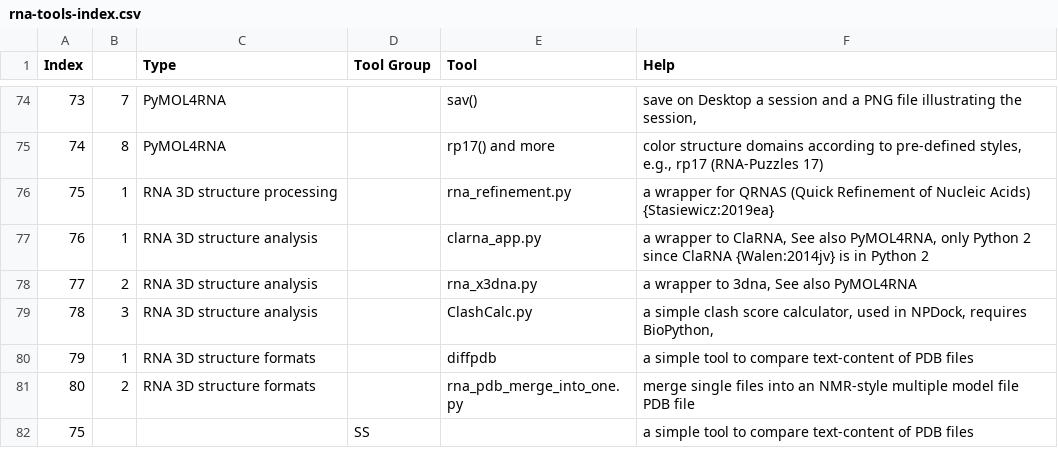
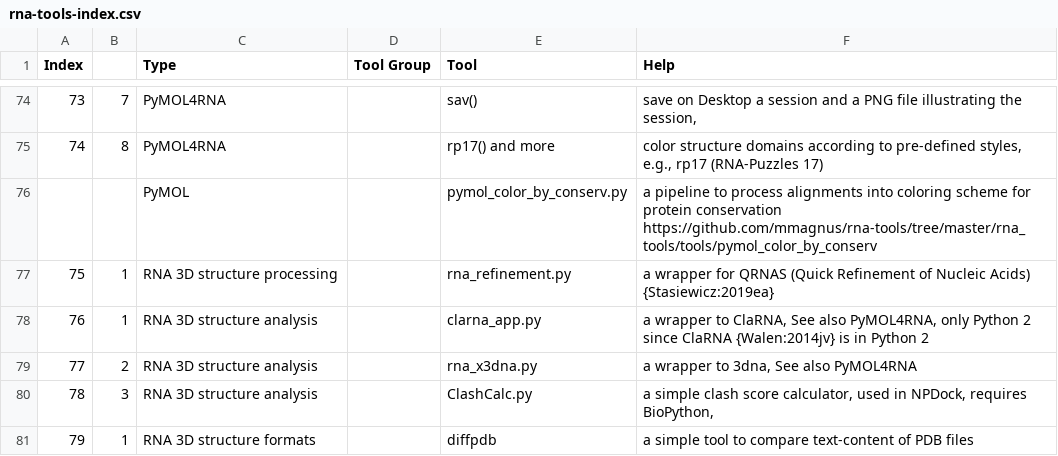
Before and after one commit to mmagnus/rna-tools, a CSV file: rna-tools-index.csv, drawn as a sheet; only a part is shown, gaps mark what is left out; the shorter side is filled out with more unchanged rows; the diff names each change by its address in the sheet, - before the commit and + after, or states it on an @@ line.

Commit message:
Up index

```diff
--- a/rna-tools-index.csv
+++ b/rna-tools-index.csv
+row 76:  |  | PyMOL |  | pymol_color_by_conserv.py | a pipeline to process alignments into coloring scheme for protein conservation https://github.com/mmagnus/rna-tools/tree/master/rna_tools/tools/pymol_color_by_conserv
```
